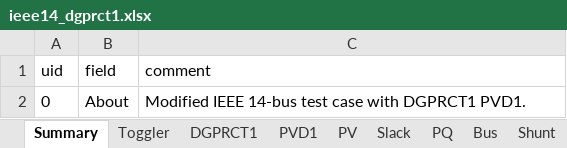
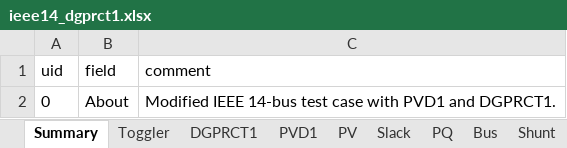
Before and after one commit to CURENT/andes, an Excel workbook: andes/cases/ieee14/ieee14_dgprct1.xlsx, sheet Summary, drawn as a sheet; values as stored, in another font and other column widths than the file's, no borders; the diff names each change by its address in the sheet, - before the commit and + after, or states it on an @@ line.

Commit message:
Added notebook for DGPRCTExt demo

```diff
--- a/andes/cases/ieee14/ieee14_dgprct1.xlsx (sheet Summary)
+++ b/andes/cases/ieee14/ieee14_dgprct1.xlsx (sheet Summary)
-C2 (comment): …case with DGPRCT1 PVD1.
+C2 (comment): …case with PVD1 and DGPRCT1.
```
Also changed, not shown: sheet PVD1, sheet Toggler, 3 other files.
